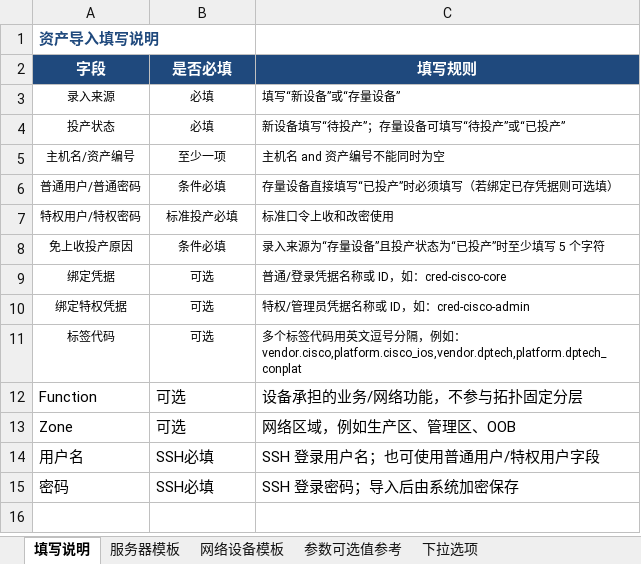
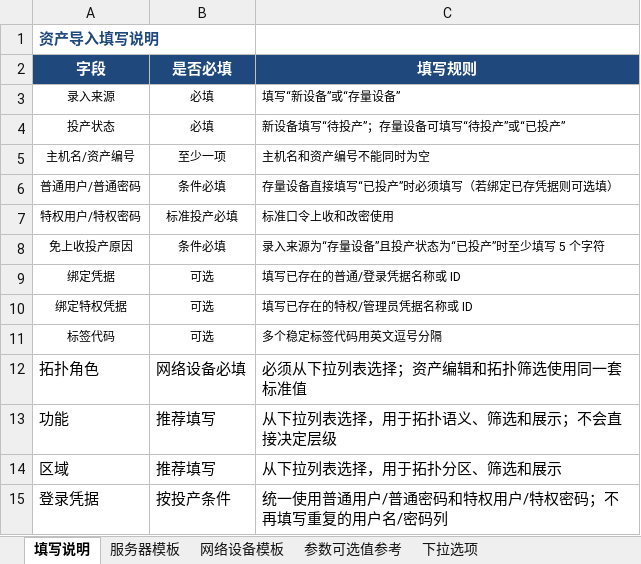
Before and after one commit to libing28390-sketch/Release-netops, an Excel workbook: public/templates/asset_import_template.xlsx, sheet 填写说明, drawn as a sheet; values as stored, in another font and other column widths than the file's, no borders; removed rows and columns are numbered as before the commit, all else as after; the diff names each change by its address in the sheet, - before the commit and + after, or states it on an @@ line.

```diff
--- a/public/templates/asset_import_template.xlsx (sheet 填写说明)
+++ b/public/templates/asset_import_template.xlsx (sheet 填写说明)
-C5 (填写规则): 主机名 and 资产编号不能同时为空
+C5 (填写规则): 主机名和资产编号不能同时为空
-C9 (填写规则): 普通/登录凭据名称或 ID，如：cred-cisco-core
+C9 (填写规则): 填写已存在的普通/登录凭据名称或 ID
-C10 (填写规则): 特权/管理员凭据名称或 ID，如：cred-cisco-admin
+C10 (填写规则): 填写已存在的特权/管理员凭据名称或 ID
-C11 (填写规则): 多个标签代码用英文逗号分隔，例如：vendor.cisco,platform.cisco_ios,vendor.dptech,platform.dptech_conplat
+C11 (填写规则): 多个稳定标签代码用英文逗号分隔
-row 12: Function | 可选 | 设备承担的业务/网络功能，不参与拓扑固定分层
-row 13: Zone | 可选 | 网络区域，例如生产区、管理区、OOB
-row 14: 用户名 | SSH必填 | SSH 登录用户名；也可使用普通用户/特权用户字段
-row 15: 密码 | SSH必填 | SSH 登录密码；导入后由系统加密保存
+row 12: 拓扑角色 | 网络设备必填 | 必须从下拉列表选择；资产编辑和拓扑筛选使用同一套标准值
+row 13: 功能 | 推荐填写 | 从下拉列表选择，用于拓扑语义、筛选和展示；不会直接决定层级
+row 14: 区域 | 推荐填写 | 从下拉列表选择，用于拓扑分区、筛选和展示
+row 15: 登录凭据 | 按投产条件 | 统一使用普通用户/普通密码和特权用户/特权密码；不再填写重复的用户名/密码列
```
Also changed, not shown: sheet 参数可选值参考, sheet 下拉选项, sheet 网络设备模板, sheet 服务器模板, 27 other files.
